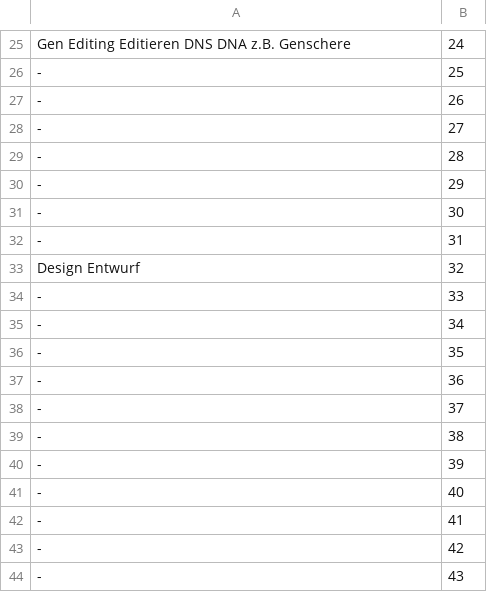
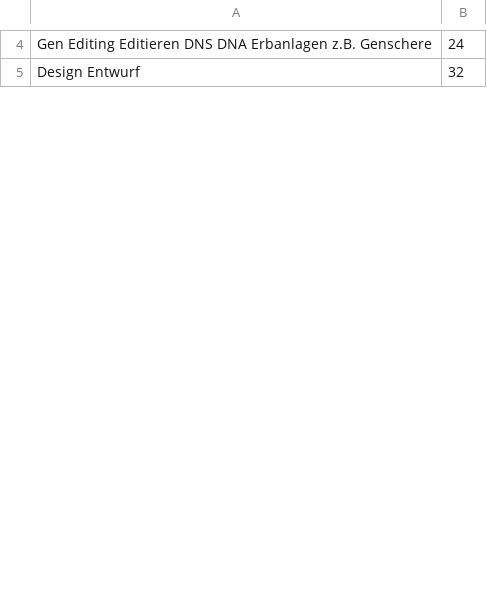
Before and after one commit to githubuser2000/csvPy, a CSV file: concat-reli-068.csv, drawn as a sheet; only a part is shown, gaps mark what is left out; removed rows and columns are numbered as before the commit, all else as after; the diff covers the shown part only; the diff names each change by its address in the sheet, - before the commit and + after, or states it on an @@ line.

```diff
--- a/concat-reli-068.csv
+++ b/concat-reli-068.csv
-A4: …DNS DNA z.B. Genschere
+A4: …DNS DNA Erbanlagen z.B. Genschere
-row 26: - | 25
-row 27: - | 26
-row 28: - | 27
-row 29: - | 28
-row 30: - | 29
-row 31: - | 30
-row 32: - | 31
-row 34: - | 33
-row 35: - | 34
-row 36: - | 35
-row 37: - | 36
-row 38: - | 37
-row 39: - | 38
-row 40: - | 39
-row 41: - | 40
-row 42: - | 41
-row 43: - | 42
-row 44: - | 43
```
Also changed, not shown: 39 removed rows and 4 edited cells elsewhere in this file, concat-reli-092.csv.
